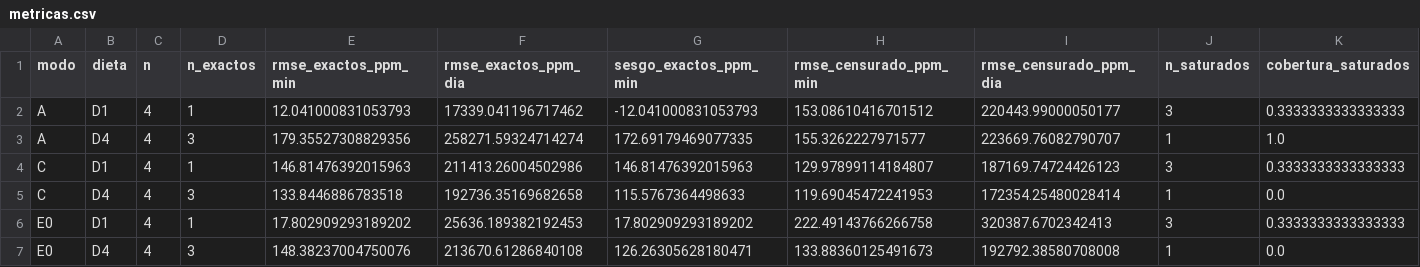
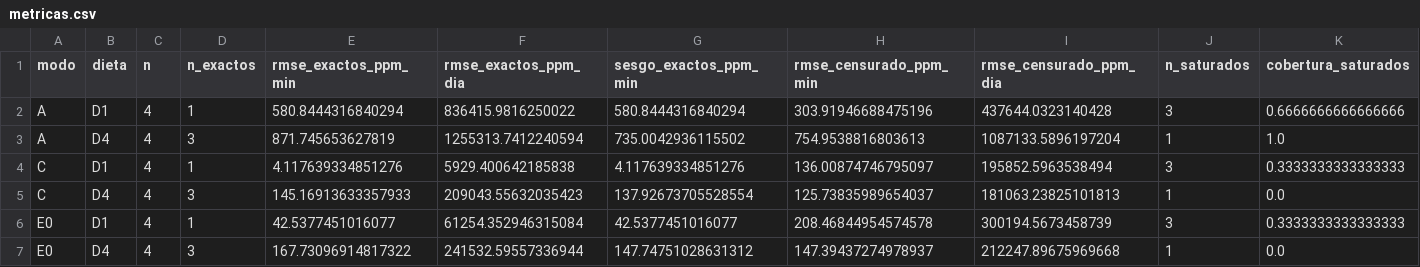
Before and after one commit to asoleal/tesis-bsf-co2, a CSV file: resultados/validacion_co2/metricas.csv, drawn as a sheet; only a part is shown; the diff covers the shown part only.

```diff
--- a/resultados/validacion_co2/metricas.csv
+++ b/resultados/validacion_co2/metricas.csv
@@ -1,7 +1,7 @@
 modo,dieta,n,n_exactos,rmse_exactos_ppm_min,rmse_exactos_ppm_dia,sesgo_exactos_ppm_min,rmse_censurado_ppm_min,rmse_censurado_ppm_dia,n_saturados,cobertura_saturados
-A,D1,4,1,12.041000831053793,17339.041196717462,-12.041000831053793,153.08610416701512,220443.99000050177,3,0.3333333333333333
-A,D4,4,3,179.35527308829356,258271.59324714274,172.69179469077335,155.3262227971577,223669.76082790707,1,1.0
-C,D1,4,1,146.81476392015963,211413.26004502986,146.81476392015963,129.97899114184807,187169.74724426123,3,0.3333333333333333
-C,D4,4,3,133.8446886783518,192736.35169682658,115.5767364498633,119.69045472241953,172354.25480028414,1,0.0
-E0,D1,4,1,17.802909293189202,25636.189382192453,17.802909293189202,222.49143766266758,320387.6702342413,3,0.3333333333333333
-E0,D4,4,3,148.38237004750076,213670.61286840108,126.26305628180471,133.88360125491673,192792.38580708008,1,0.0
+A,D1,4,1,580.8444316840294,836415.9816250022,580.8444316840294,303.91946688475196,437644.0323140428,3,0.6666666666666666
+A,D4,4,3,871.745653627819,1255313.7412240594,735.0042936115502,754.9538816803613,1087133.5896197204,1,1.0
+C,D1,4,1,4.117639334851276,5929.400642185838,4.117639334851276,136.00874746795097,195852.5963538494,3,0.3333333333333333
+C,D4,4,3,145.16913633357933,209043.55632035423,137.92673705528554,125.73835989654037,181063.23825101813,1,0.0
+E0,D1,4,1,42.5377451016077,61254.352946315084,42.5377451016077,208.46844954574578,300194.5673458739,3,0.3333333333333333
+E0,D4,4,3,167.73096914817322,241532.59557336944,147.74751028631312,147.39437274978937,212247.89675969668,1,0.0
```
Also changed, not shown: 31 edited cells elsewhere in this file, resultados/calibracion_etapa1.csv, resultados/calibracion_etapa2.csv, 19 other files.
